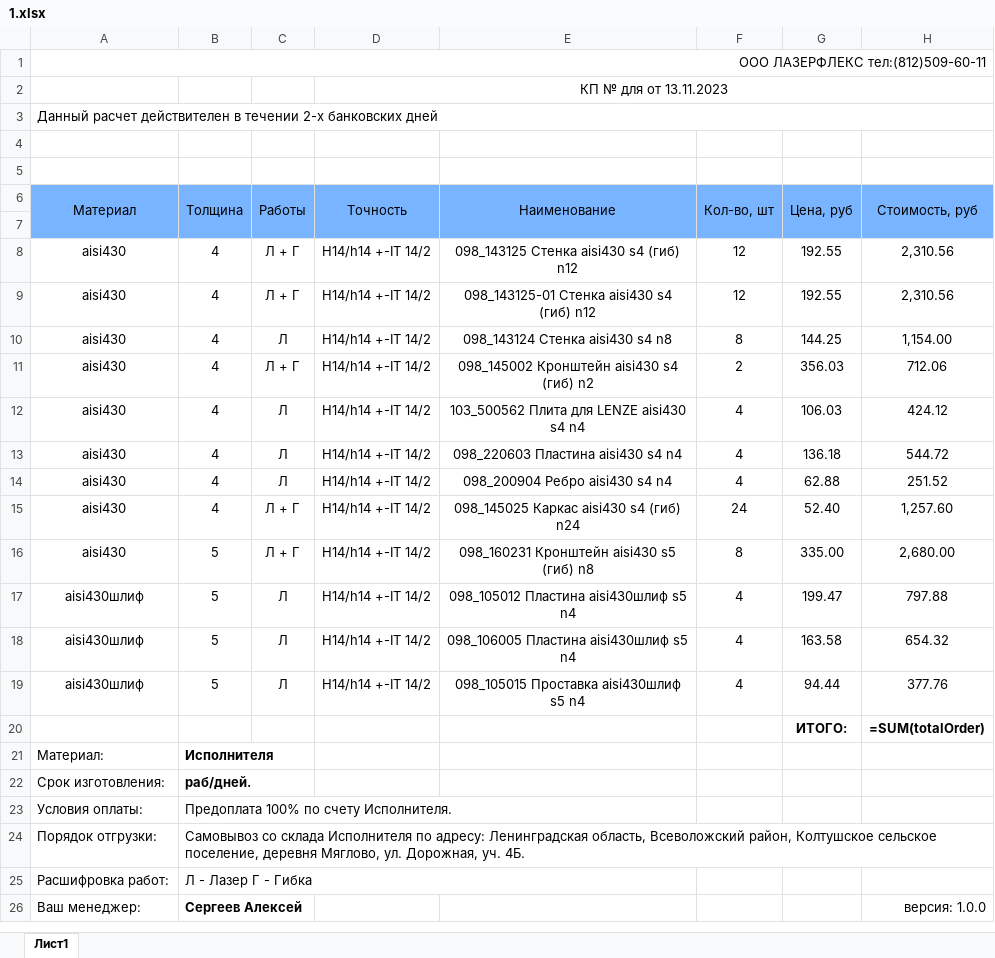
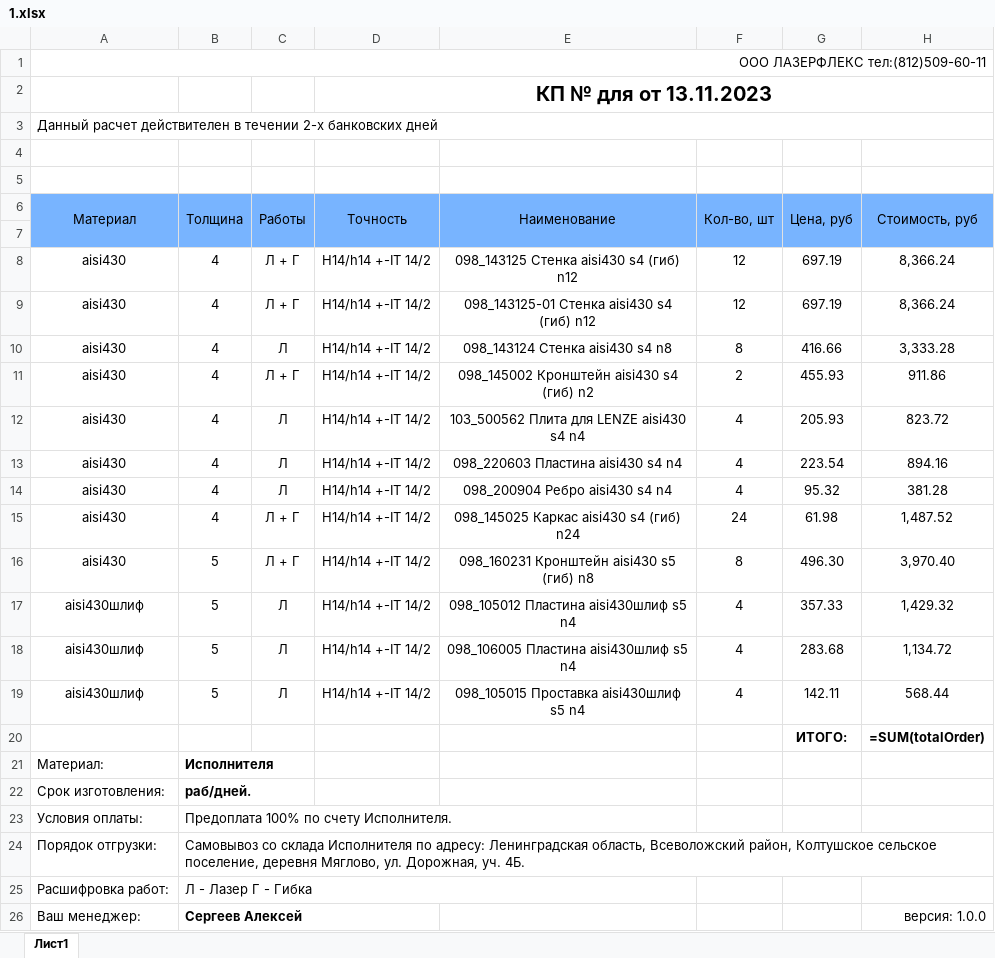
Before and after one commit to Masterlevwin/Metal-Code, an Excel workbook: Images/1.xlsx, sheet Лист1, drawn as a sheet; values as stored, in another font and other column widths than the file's, no borders; formulas without a stored value are shown as written; charts and pictures not drawn; the diff names each change by its address in the sheet, - before the commit and + after, or states it on an @@ line.

```diff
--- a/Images/1.xlsx (sheet Лист1)
+++ b/Images/1.xlsx (sheet Лист1)
-D2 bold: off
+D2 bold: on, text size: larger
-G8:G9 (Цена, руб): 192.55
+G8:G9 (Цена, руб): 697.19
-H8:H9 (Стоимость, руб): 2,310.56
+H8:H9 (Стоимость, руб): 8,366.24
-G10 (Цена, руб): 144.25
+G10 (Цена, руб): 416.66
-H10 (Стоимость, руб): 1,154.00
+H10 (Стоимость, руб): 3,333.28
-G11 (Цена, руб): 356.03
+G11 (Цена, руб): 455.93
-H11 (Стоимость, руб): 712.06
+H11 (Стоимость, руб): 911.86
-G12 (Цена, руб): 106.03
+G12 (Цена, руб): 205.93
-H12 (Стоимость, руб): 424.12
+H12 (Стоимость, руб): 823.72
-G13 (Цена, руб): 136.18
+G13 (Цена, руб): 223.54
-H13 (Стоимость, руб): 544.72
+H13 (Стоимость, руб): 894.16
-G14 (Цена, руб): 62.88
+G14 (Цена, руб): 95.32
-H14 (Стоимость, руб): 251.52
+H14 (Стоимость, руб): 381.28
-G15 (Цена, руб): 52.40
+G15 (Цена, руб): 61.98
-H15 (Стоимость, руб): 1,257.60
+H15 (Стоимость, руб): 1,487.52
-G16 (Цена, руб): 335.00
+G16 (Цена, руб): 496.30
-H16 (Стоимость, руб): 2,680.00
+H16 (Стоимость, руб): 3,970.40
-G17 (Цена, руб): 199.47
+G17 (Цена, руб): 357.33
-H17 (Стоимость, руб): 797.88
+H17 (Стоимость, руб): 1,429.32
-G18 (Цена, руб): 163.58
+G18 (Цена, руб): 283.68
-H18 (Стоимость, руб): 654.32
+H18 (Стоимость, руб): 1,134.72
-G19 (Цена, руб): 94.44
+G19 (Цена, руб): 142.11
-H19 (Стоимость, руб): 377.76
+H19 (Стоимость, руб): 568.44
-B26:C26 merged
+B26:D26 merged
```
Also changed, not shown: 2 other files.
